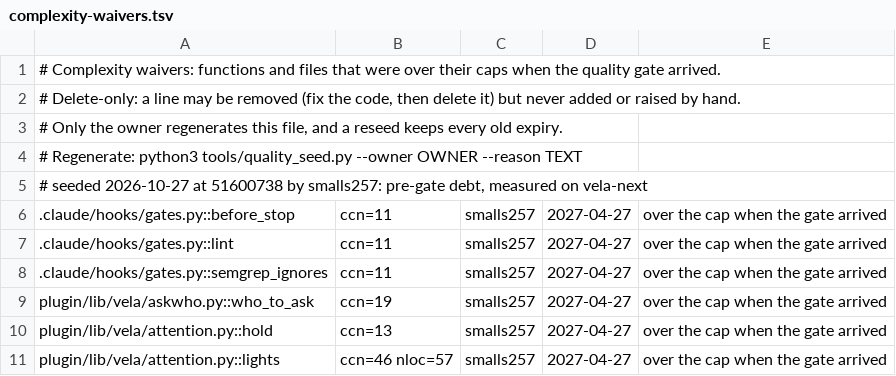
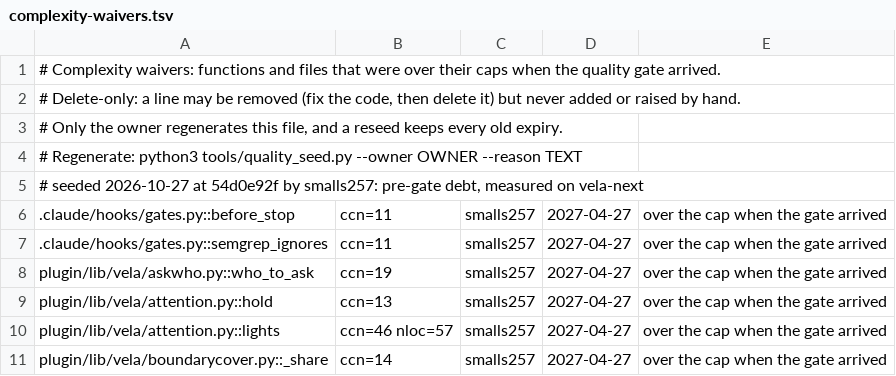
Before and after one commit to smalls257/vela, a TSV file: .quality/complexity-waivers.tsv, drawn as a sheet; only a part is shown; the shorter side is filled out with more unchanged rows.

```diff
--- a/.quality/complexity-waivers.tsv
+++ b/.quality/complexity-waivers.tsv
@@ -4,5 +4,4 @@
 # Regenerate: python3 tools/quality_seed.py --owner OWNER --reason TEXT
-# seeded 2026-10-27 at 51600738 by smalls257: pre-gate debt, measured on vela-next
+# seeded 2026-10-27 at 54d0e92f by smalls257: pre-gate debt, measured on vela-next
 .claude/hooks/gates.py::before_stop	ccn=11	smalls257	2027-04-27	over the cap when the gate arrived
-.claude/hooks/gates.py::lint	ccn=11	smalls257	2027-04-27	over the cap when the gate arrived
 .claude/hooks/gates.py::semgrep_ignores	ccn=11	smalls257	2027-04-27	over the cap when the gate arrived
```
Also changed, not shown: 8 other files.
